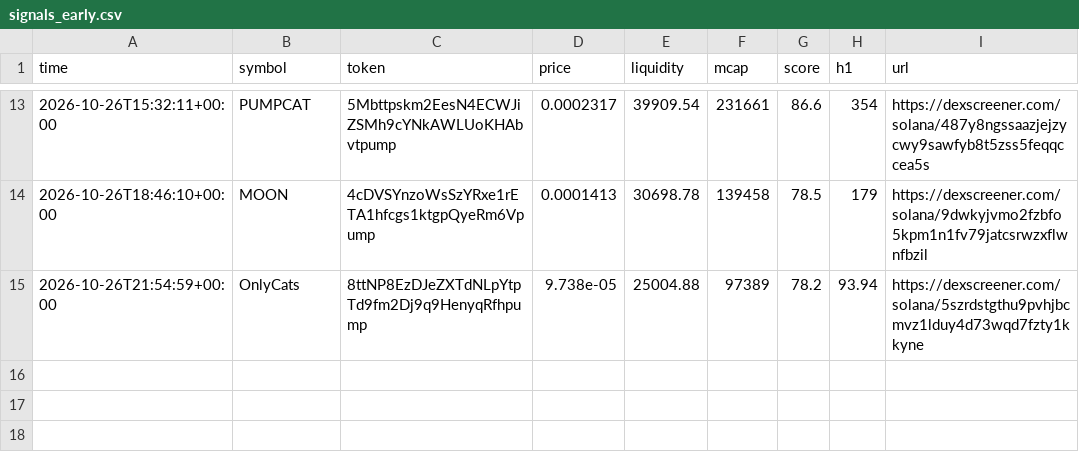
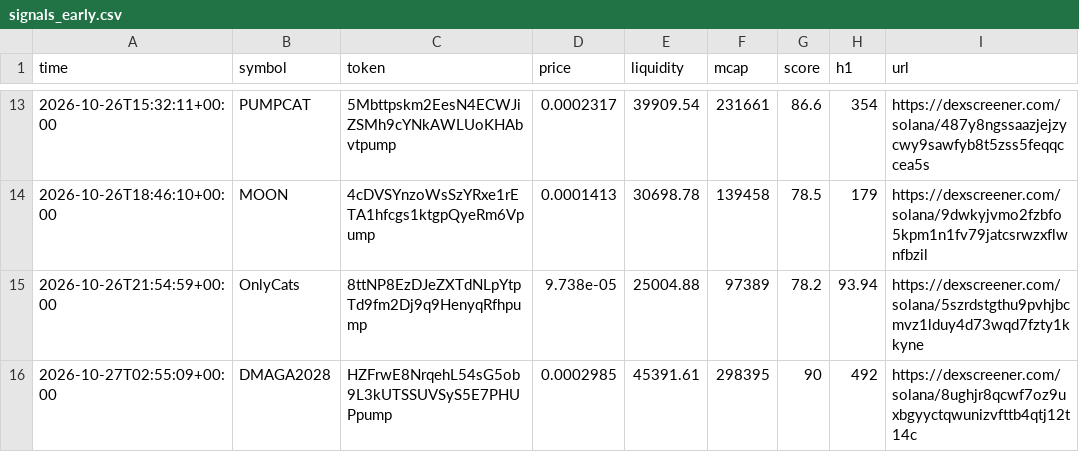
Before and after one commit to SuppleVise/memecoin-scanner, a CSV file: signals_early.csv, drawn as a sheet; only a part is shown, gaps mark what is left out; the diff names each change by its address in the sheet, - before the commit and + after, or states it on an @@ line.

```diff
--- a/signals_early.csv
+++ b/signals_early.csv
+row 16: 2026-10-27T02:55:09+00:00 | DMAGA2028 | HZFrwE8NrqehL54sG5ob9L3kUTSSUVSyS5E7PHUPpump | 0.0002985 | 45391.61 | 298395 | 90 | 492 | https://dexscreener.com/solana/8ughjr8qcwf7oz9uxbgyyctqwunizvfttb4qtj12t14c
```
Also changed, not shown: paper_journal_early.csv, paper_journal_early_all.csv, 11 other files.
